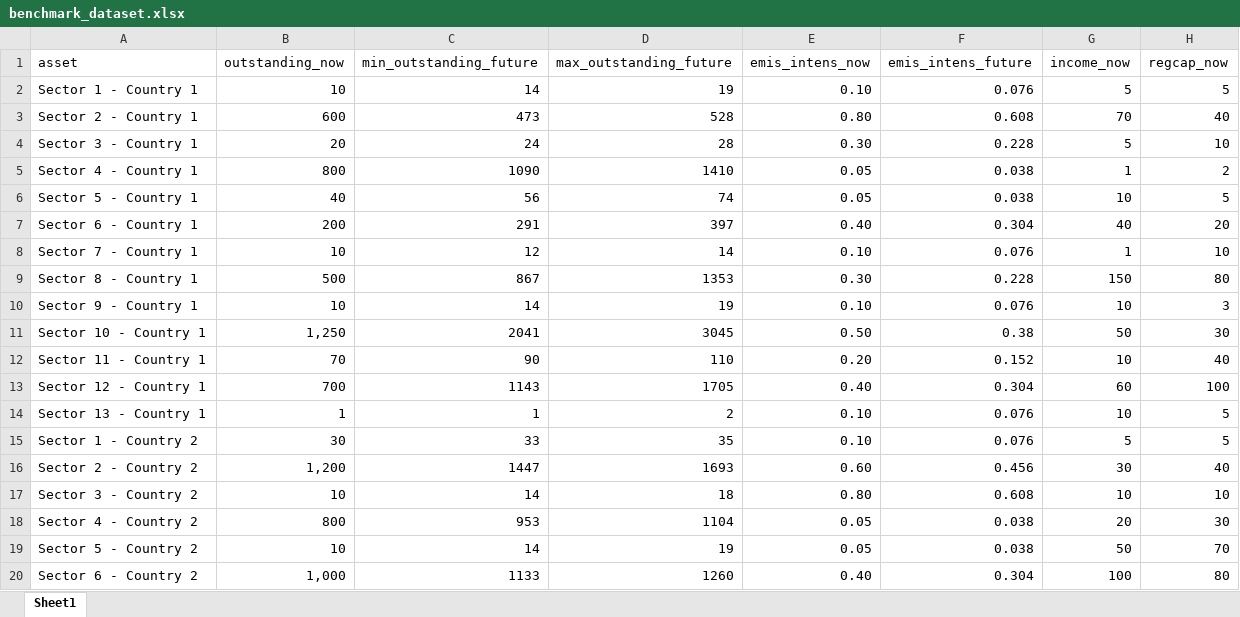
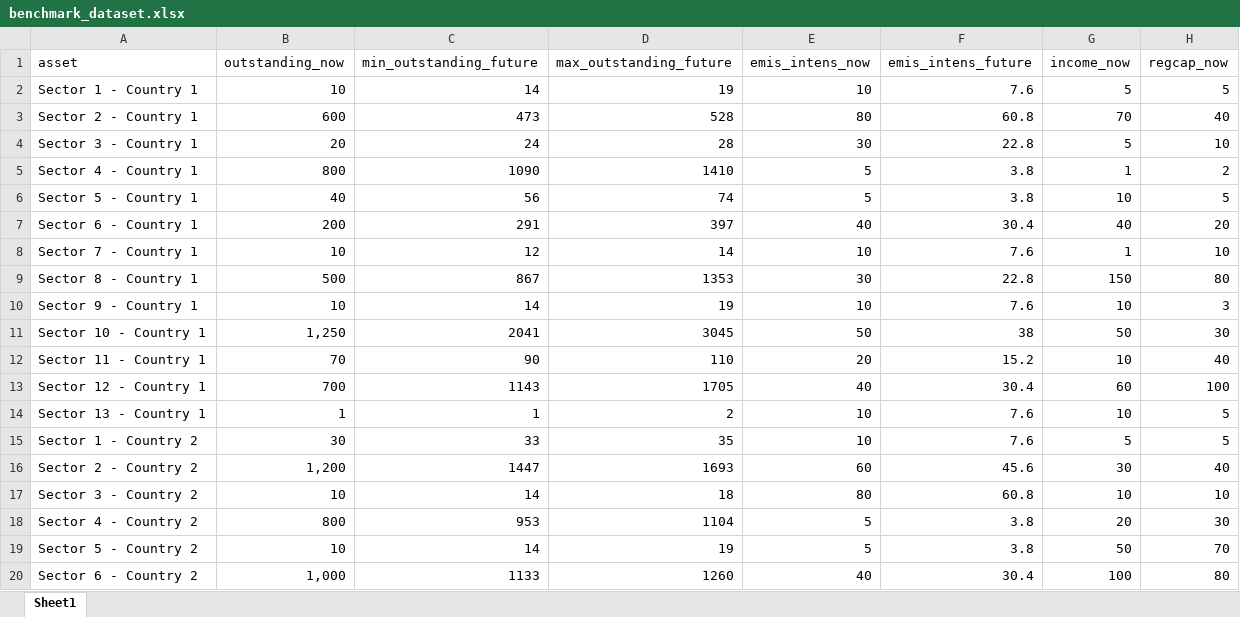
Before and after one commit to TNO-Quantum/problems.portfolio_optimization, an Excel workbook: tno/quantum/problems/portfolio_optimization/datasets/benchmark_dataset.xlsx, sheet Sheet1, drawn as a sheet; only a part is shown; values as stored, in another font and other column widths than the file's, no borders; the diff covers the shown part only; the diff names each change by its address in the sheet, - before the commit and + after, or states it on an @@ line.

Commit message:
closes #18

```diff
--- a/tno/quantum/problems/portfolio_optimization/datasets/benchmark_dataset.xlsx (sheet Sheet1)
+++ b/tno/quantum/problems/portfolio_optimization/datasets/benchmark_dataset.xlsx (sheet Sheet1)
-E2 (emis_intens_now): 0.10
+E2 (emis_intens_now): 10
-F2 (emis_intens_future): 0.076
+F2 (emis_intens_future): 7.6
-E3 (emis_intens_now): 0.80
+E3 (emis_intens_now): 80
-F3 (emis_intens_future): 0.608
+F3 (emis_intens_future): 60.8
-E4 (emis_intens_now): 0.30
+E4 (emis_intens_now): 30
-F4 (emis_intens_future): 0.228
+F4 (emis_intens_future): 22.8
-E5:E6 (emis_intens_now): 0.05
+E5:E6 (emis_intens_now): 5
-F5:F6 (emis_intens_future): 0.038
+F5:F6 (emis_intens_future): 3.8
-E7 (emis_intens_now): 0.40
+E7 (emis_intens_now): 40
-F7 (emis_intens_future): 0.304
+F7 (emis_intens_future): 30.4
-E8 (emis_intens_now): 0.10
+E8 (emis_intens_now): 10
-F8 (emis_intens_future): 0.076
+F8 (emis_intens_future): 7.6
-E9 (emis_intens_now): 0.30
+E9 (emis_intens_now): 30
-F9 (emis_intens_future): 0.228
+F9 (emis_intens_future): 22.8
-E10 (emis_intens_now): 0.10
+E10 (emis_intens_now): 10
-F10 (emis_intens_future): 0.076
+F10 (emis_intens_future): 7.6
-E11 (emis_intens_now): 0.50
+E11 (emis_intens_now): 50
-F11 (emis_intens_future): 0.38
+F11 (emis_intens_future): 38
-E12 (emis_intens_now): 0.20
+E12 (emis_intens_now): 20
-F12 (emis_intens_future): 0.152
+F12 (emis_intens_future): 15.2
-E13 (emis_intens_now): 0.40
+E13 (emis_intens_now): 40
-F13 (emis_intens_future): 0.304
+F13 (emis_intens_future): 30.4
-E14:E15 (emis_intens_now): 0.10
+E14:E15 (emis_intens_now): 10
-F14:F15 (emis_intens_future): 0.076
+F14:F15 (emis_intens_future): 7.6
-E16 (emis_intens_now): 0.60
+E16 (emis_intens_now): 60
-F16 (emis_intens_future): 0.456
+F16 (emis_intens_future): 45.6
-E17 (emis_intens_now): 0.80
+E17 (emis_intens_now): 80
-F17 (emis_intens_future): 0.608
+F17 (emis_intens_future): 60.8
-E18:E19 (emis_intens_now): 0.05
+E18:E19 (emis_intens_now): 5
-F18:F19 (emis_intens_future): 0.038
+F18:F19 (emis_intens_future): 3.8
-E20 (emis_intens_now): 0.40
+E20 (emis_intens_now): 40
-F20 (emis_intens_future): 0.304
+F20 (emis_intens_future): 30.4
```
Also changed, not shown: 66 edited cells elsewhere in this sheet.
